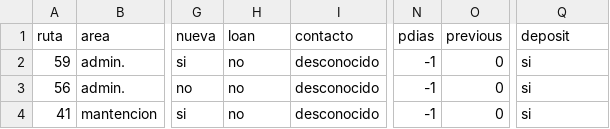
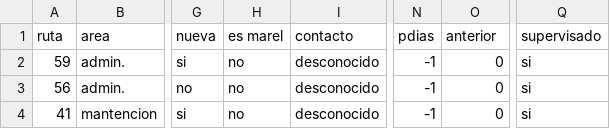
Before and after one commit to jpcorona/demoData, a CSV file: datos.csv, drawn as a sheet; only a part is shown, gaps mark what is left out; the diff names each change by its address in the sheet, - before the commit and + after, or states it on an @@ line.

Commit message:
Update datos.csv

```diff
--- a/datos.csv
+++ b/datos.csv
-H1: loan
+H1: es marel
-O1: previous
+O1: anterior
-Q1: deposit
+Q1: supervisado
```
